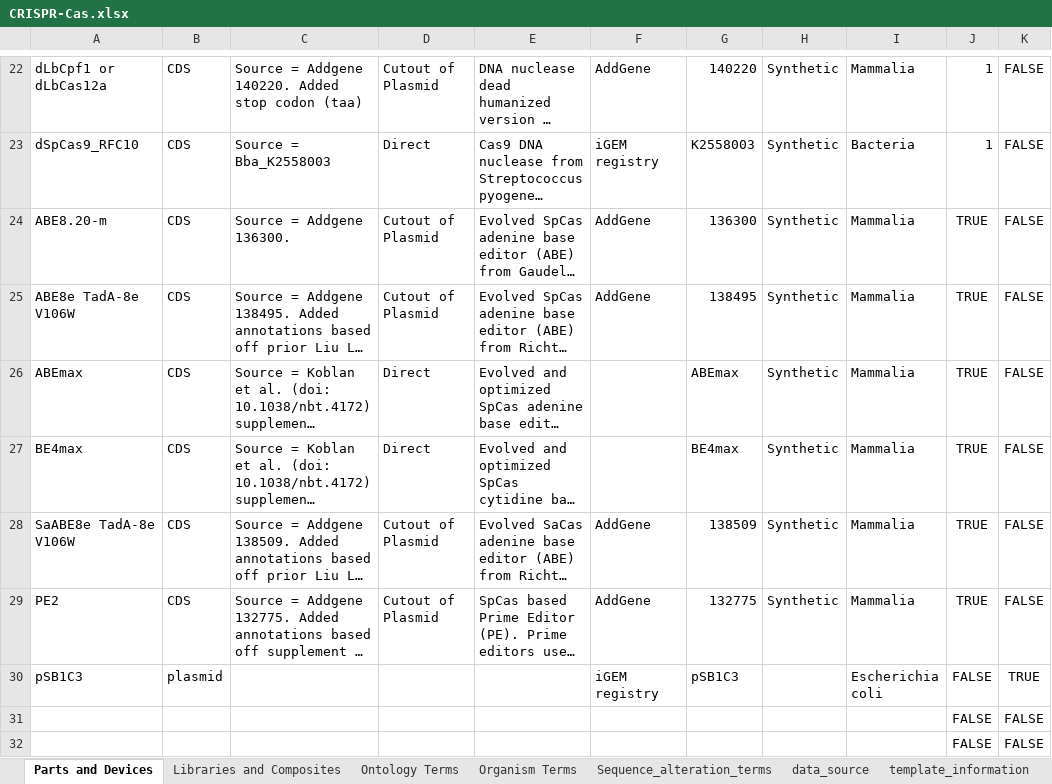
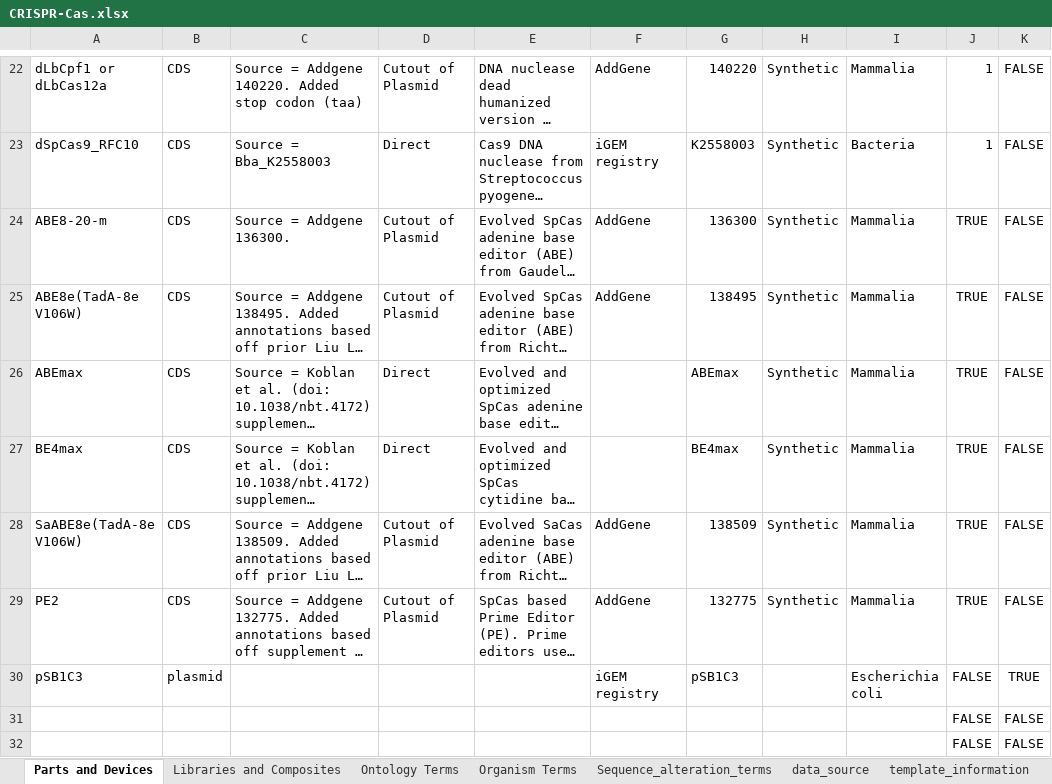
Before and after one commit to iGEM-Engineering/iGEM-distribution, an Excel workbook: CRISPR-Cas/CRISPR-Cas.xlsx, sheet Parts and Devices, drawn as a sheet; only a part is shown, gaps mark what is left out; long unchanged cells end in …; values as stored, in another font and other column widths than the file's, no borders; table styles not drawn; the diff names each change by its address in the sheet, - before the commit and + after, or states it on an @@ line.

```diff
--- a/CRISPR-Cas/CRISPR-Cas.xlsx (sheet Parts and Devices)
+++ b/CRISPR-Cas/CRISPR-Cas.xlsx (sheet Parts and Devices)
-A24: ABE8.20-m
+A24: ABE8-20-m
-A25: ABE8e TadA-8e V106W
+A25: ABE8e(TadA-8e V106W)
-A28: SaABE8e TadA-8e V106W
+A28: SaABE8e(TadA-8e V106W)
```
Also changed, not shown: sheet Libraries and Composites.
